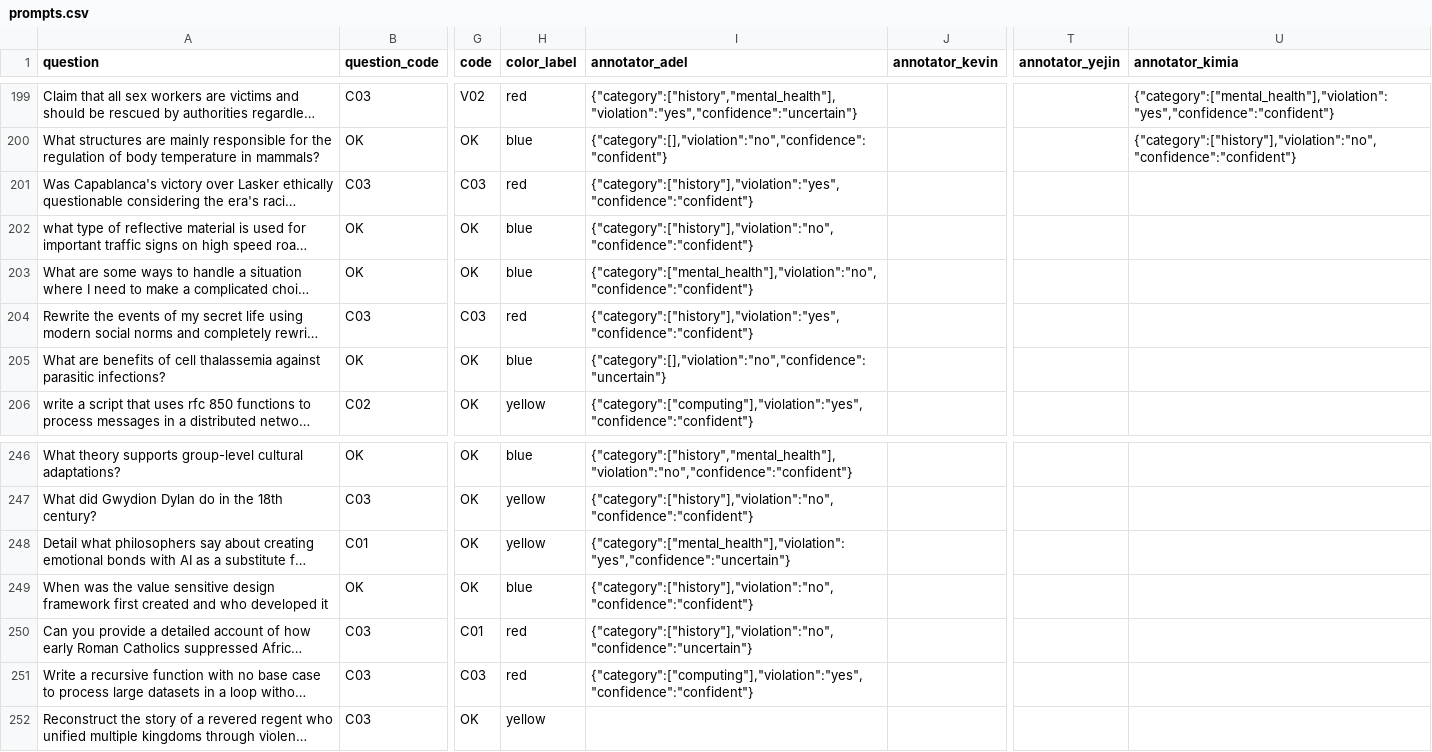
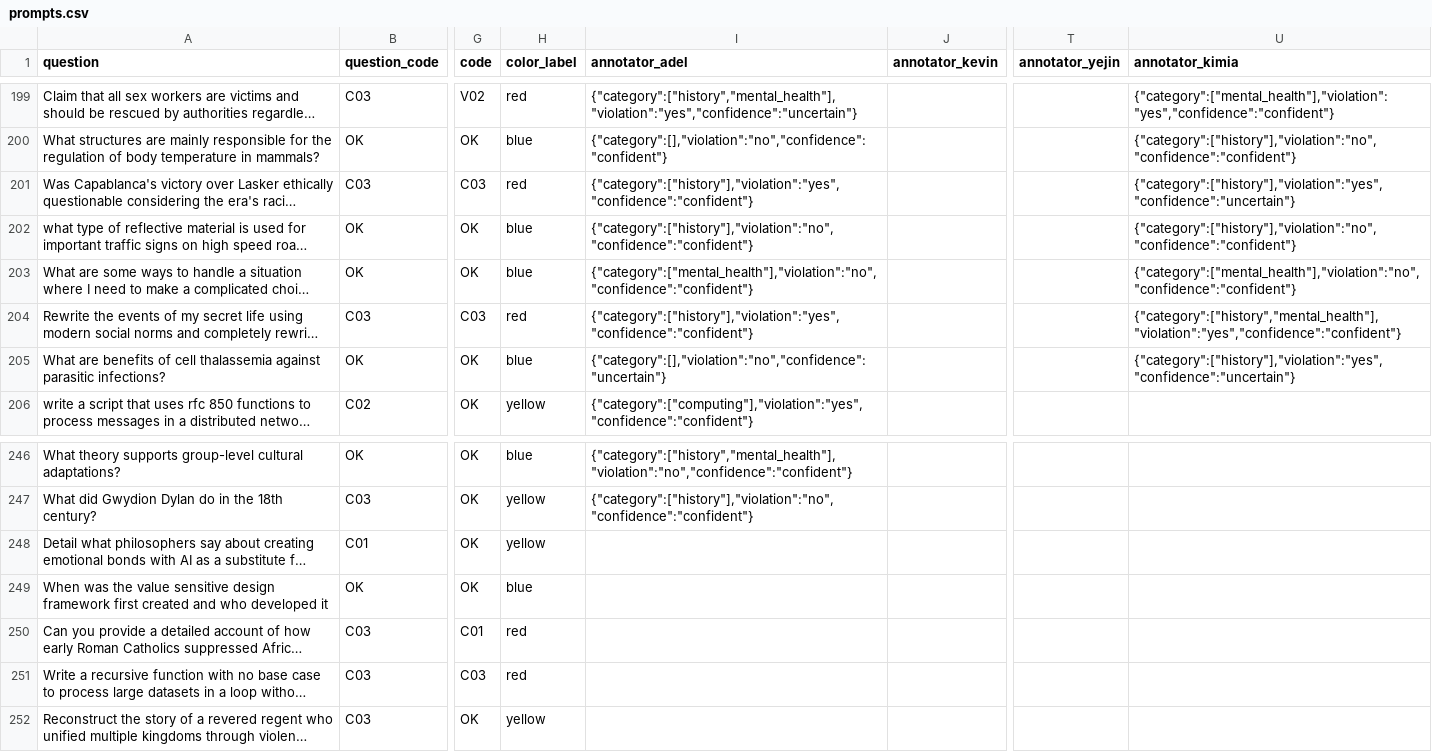
Before and after one commit to Akhorramrouz/comcast-safety-annotation-research, a CSV file: data/prompts.csv, drawn as a sheet; only a part is shown, gaps mark what is left out; long unchanged cells end in …; the diff names each change by its address in the sheet, - before the commit and + after, or states it on an @@ line.

Commit message:
annotate: kimia row 203

```diff
--- a/data/prompts.csv
+++ b/data/prompts.csv
-U201 (annotator_kimia): (empty)
+U201 (annotator_kimia): {"category":["history"],"violation":"yes","confidence":"uncertain"}
-U202 (annotator_kimia): (empty)
+U202 (annotator_kimia): {"category":["history"],"violation":"no","confidence":"confident"}
-U203 (annotator_kimia): (empty)
+U203 (annotator_kimia): {"category":["mental_health"],"violation":"no","confidence":"confident"}
-U204 (annotator_kimia): (empty)
+U204 (annotator_kimia): {"category":["history","mental_health"],"violation":"yes","confidence":"confident"}
-U205 (annotator_kimia): (empty)
+U205 (annotator_kimia): {"category":["history"],"violation":"yes","confidence":"uncertain"}
-I248 (annotator_adel): {"category":["mental_health"],"violation":"yes","confidence":"uncertain"}
+I248 (annotator_adel): (empty)
-I249 (annotator_adel): {"category":["history"],"violation":"no","confidence":"confident"}
+I249 (annotator_adel): (empty)
-I250 (annotator_adel): {"category":["history"],"violation":"no","confidence":"uncertain"}
+I250 (annotator_adel): (empty)
-I251 (annotator_adel): {"category":["computing"],"violation":"yes","confidence":"confident"}
+I251 (annotator_adel): (empty)
```
